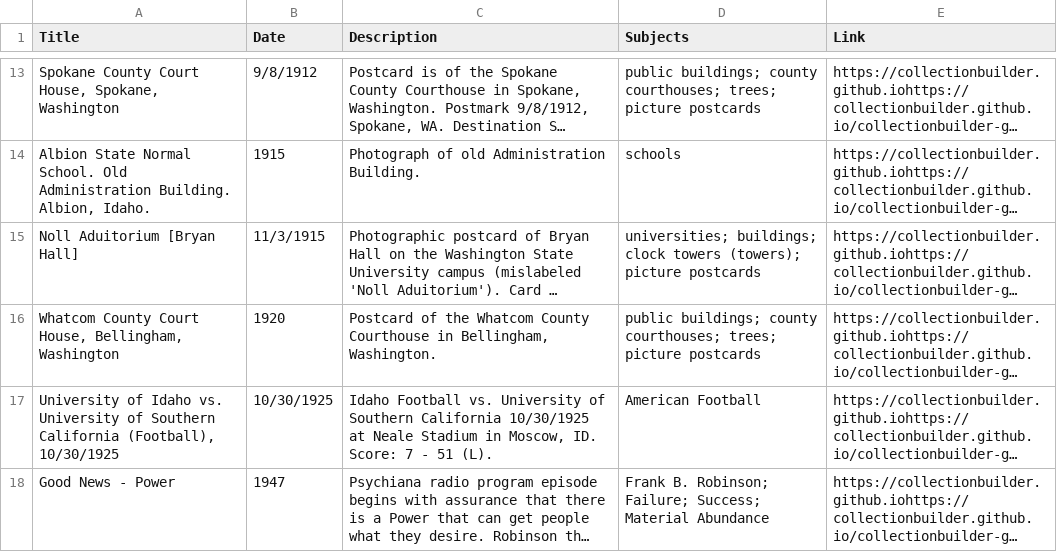
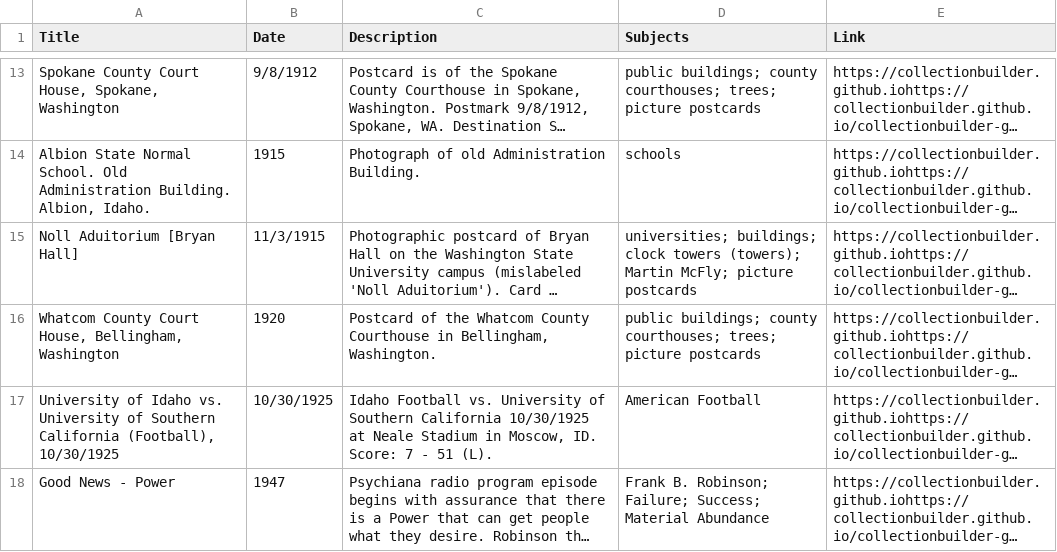
Before and after one commit to chrisdaaz/branching, a CSV file: metadata.csv, drawn as a sheet; only a part is shown, gaps mark what is left out; long unchanged cells end in …; the diff names each change by its address in the sheet, - before the commit and + after, or states it on an @@ line.

Commit message:
Changes to subjects

```diff
--- a/metadata.csv
+++ b/metadata.csv
-D15 (Subjects): …towers (towers); picture postcards
+D15 (Subjects): …towers (towers); Martin McFly; picture postcards
```
